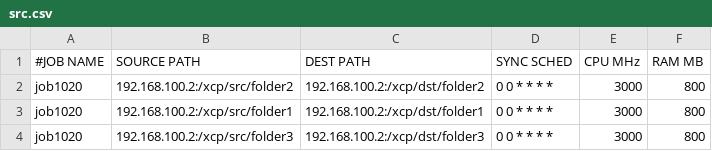
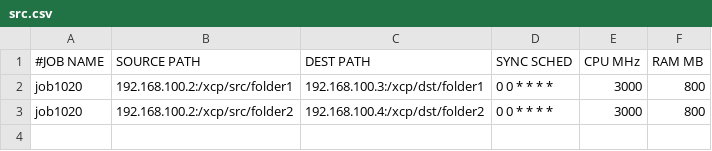
Before and after one commit to aluckhur/xcption, a CSV file: example/src.csv, drawn as a sheet.

```diff
--- a/example/src.csv
+++ b/example/src.csv
@@ -1,4 +1,3 @@
 #JOB NAME,SOURCE PATH,DEST PATH,SYNC SCHED,CPU MHz,RAM MB
-job1020,192.168.100.2:/xcp/src/folder2,192.168.100.2:/xcp/dst/folder2,0 0 * * * *,3000,800
-job1020,192.168.100.2:/xcp/src/folder1,192.168.100.2:/xcp/dst/folder1,0 0 * * * *,3000,800
-job1020,192.168.100.2:/xcp/src/folder3,192.168.100.2:/xcp/dst/folder3,0 0 * * * *,3000,800
+job1020,192.168.100.2:/xcp/src/folder1,192.168.100.3:/xcp/dst/folder1,0 0 * * * *,3000,800
+job1020,192.168.100.2:/xcp/src/folder2,192.168.100.4:/xcp/dst/folder2,0 0 * * * *,3000,800
```
Also changed, not shown: example/src1.csv, 3 other files.
